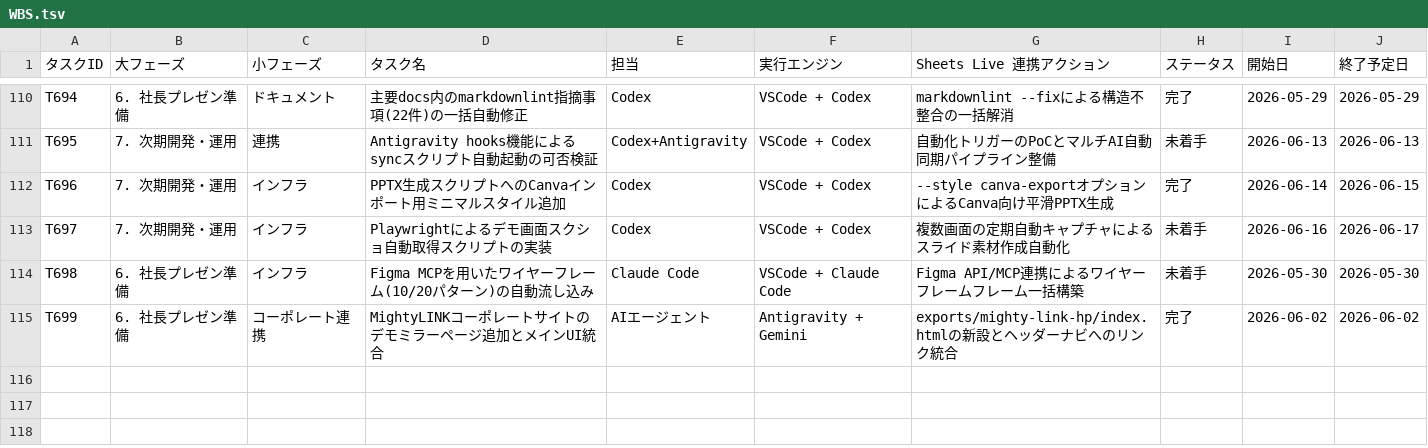
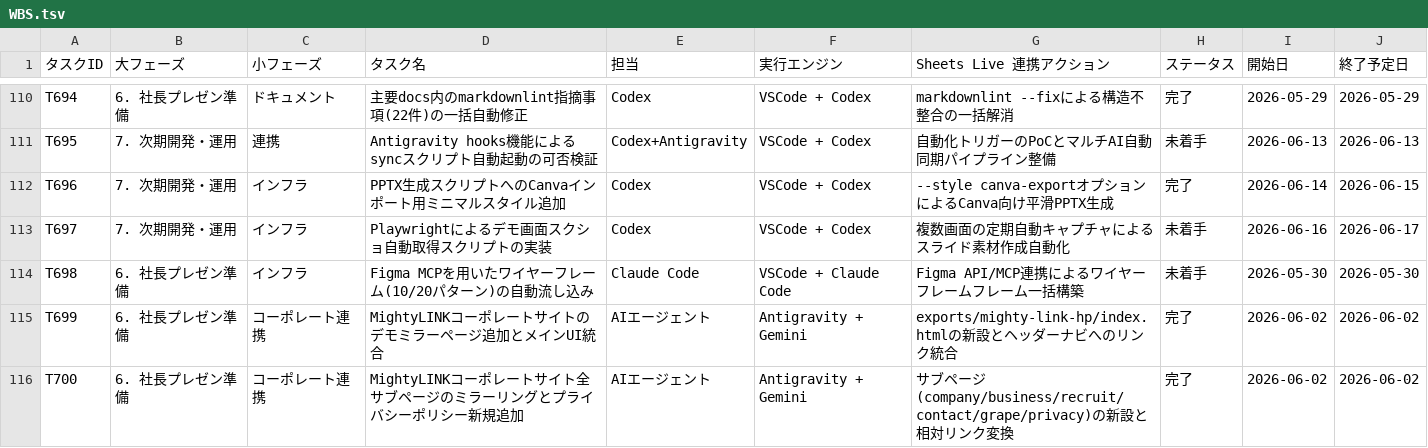
Before and after one commit to kanta13jp1/mighty-link-ai-connect, a TSV file: data/WBS.tsv, drawn as a sheet; only a part is shown, gaps mark what is left out; the diff names each change by its address in the sheet, - before the commit and + after, or states it on an @@ line.

Commit message:
feat: mirror all mighty-link subpages and add custom privacy policy (T700)

```diff
--- a/data/WBS.tsv
+++ b/data/WBS.tsv
+row 116: T700 | 6. 社長プレゼン準備 | コーポレート連携 | MightyLINKコーポレートサイト全サブページのミラーリングとプライバシーポリシー新規追加 | AIエージェント | Antigravity + Gemini | サブページ(company/business/recruit/contact/grape/privacy)の新設と相対リンク変換 | 完了 | 2026-06-02 | 2026-06-02
```
Also changed, not shown: 16 other files.
